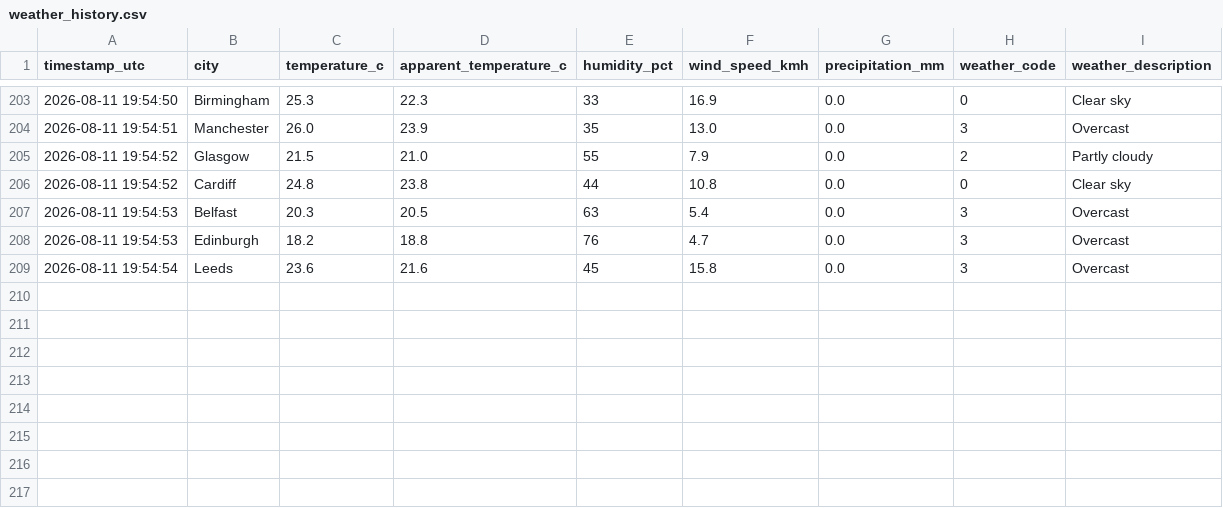
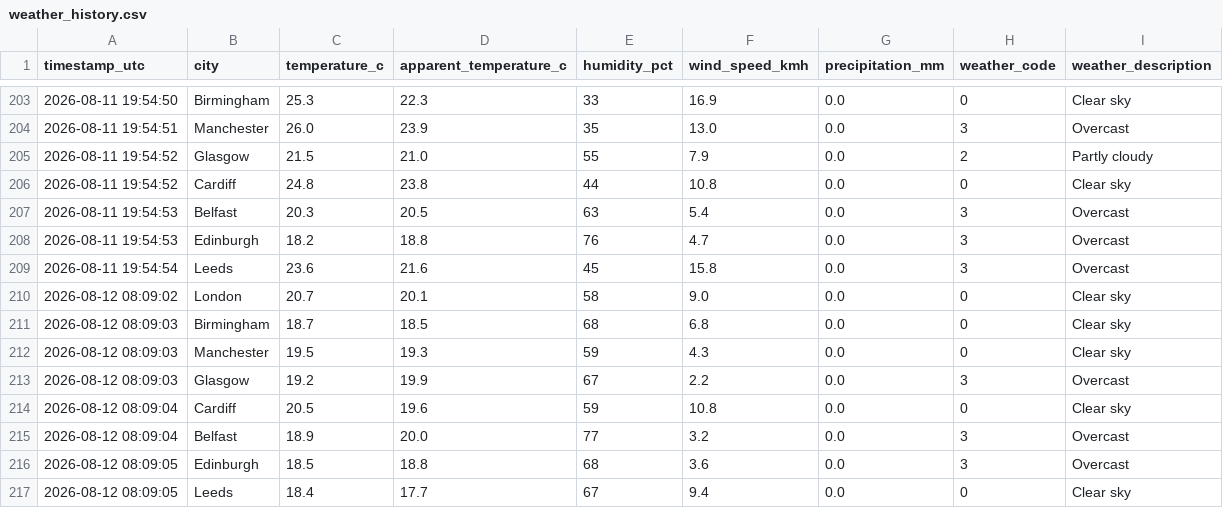
Before and after one commit to Patthur/UK-Weather-Pipeline, a CSV file: data/weather_history.csv, drawn as a sheet; only a part is shown, gaps mark what is left out.

```diff
--- a/data/weather_history.csv
+++ b/data/weather_history.csv
@@ -209 +209,9 @@ timestamp_utc,city,temperature_c,apparent_temperature_c,humidity_pct,wind_speed_
 2026-08-11 19:54:54,Leeds,23.6,21.6,45,15.8,0.0,3,Overcast
+2026-08-12 08:09:02,London,20.7,20.1,58,9.0,0.0,0,Clear sky
+2026-08-12 08:09:03,Birmingham,18.7,18.5,68,6.8,0.0,0,Clear sky
+2026-08-12 08:09:03,Manchester,19.5,19.3,59,4.3,0.0,0,Clear sky
+2026-08-12 08:09:03,Glasgow,19.2,19.9,67,2.2,0.0,3,Overcast
+2026-08-12 08:09:04,Cardiff,20.5,19.6,59,10.8,0.0,0,Clear sky
+2026-08-12 08:09:04,Belfast,18.9,20.0,77,3.2,0.0,3,Overcast
+2026-08-12 08:09:05,Edinburgh,18.5,18.8,68,3.6,0.0,3,Overcast
+2026-08-12 08:09:05,Leeds,18.4,17.7,67,9.4,0.0,0,Clear sky
```
Also changed, not shown: data/city_averages.csv, data/latest_snapshot.csv, 1 other file.
